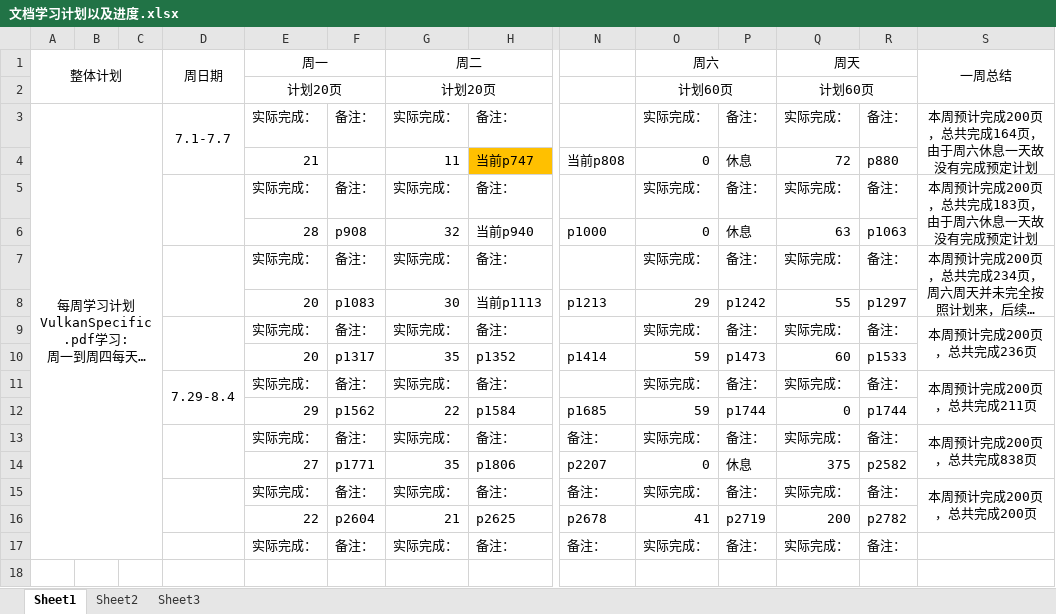
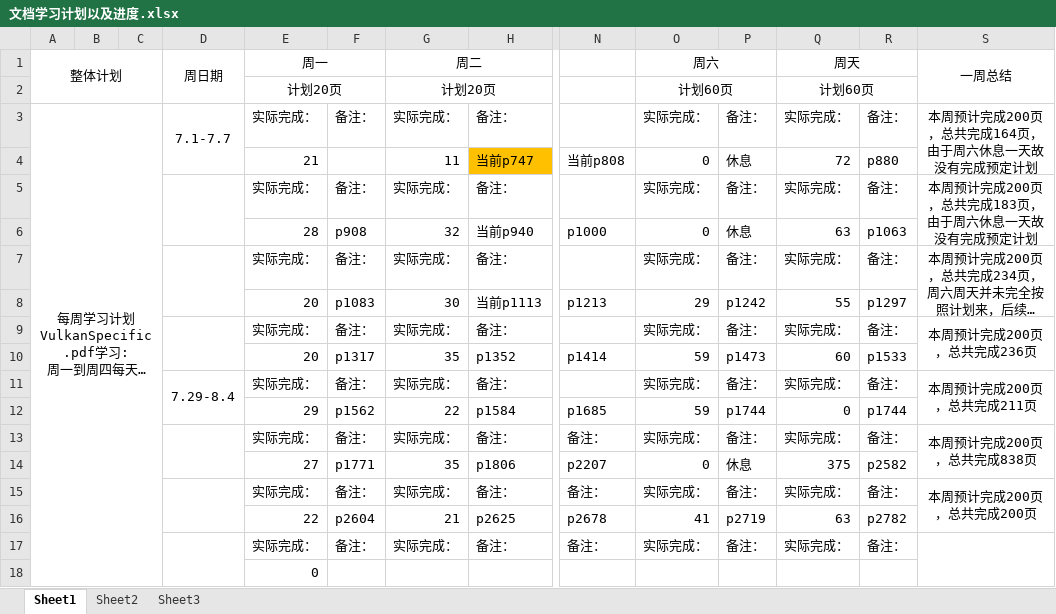
Before and after one commit to mou-wj/VulkanLearn, an Excel workbook: doc/文档学习计划以及进度.xlsx, sheet Sheet1, drawn as a sheet; only a part is shown, gaps mark what is left out; long unchanged cells end in …; values as stored, in another font and other column widths than the file's, no borders; rows hold the shown columns only; the diff names each change by its address in the sheet, - before the commit and + after, or states it on an @@ line.

```diff
--- a/doc/文档学习计划以及进度.xlsx (sheet Sheet1)
+++ b/doc/文档学习计划以及进度.xlsx (sheet Sheet1)
-Q16 (周天): 200
+Q16 (周天): 63
+D17:D18 merged
+S17:S18 merged
+row 18:  |  |  |  | 0
```
Also changed, not shown: 1 other file.
